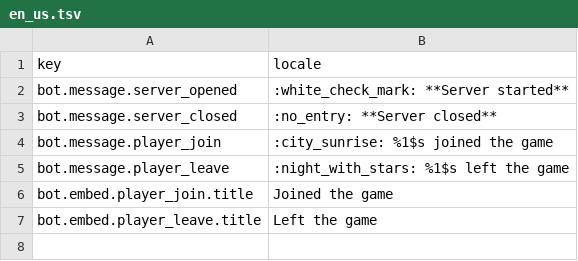
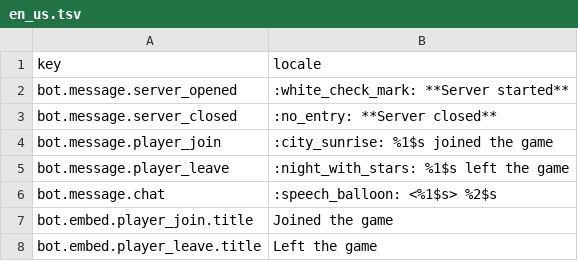
Before and after one commit to Gakuto1112/MinecraftDiscordChatSync, a TSV file: src/locales/en_us.tsv, drawn as a sheet.

Commit message:
PlayerMessageプラグインの作成、ログの読み方の変更

```diff
--- a/src/locales/en_us.tsv
+++ b/src/locales/en_us.tsv
@@ -5,2 +5,3 @@ bot.message.player_join	:city_sunrise: %1$s joined the game
 bot.message.player_leave	:night_with_stars: %1$s left the game
+bot.message.chat	:speech_balloon: <%1$s> %2$s
 bot.embed.player_join.title	Joined the game
```
Also changed, not shown: src/locales/ja_jp.tsv, 8 other files.
